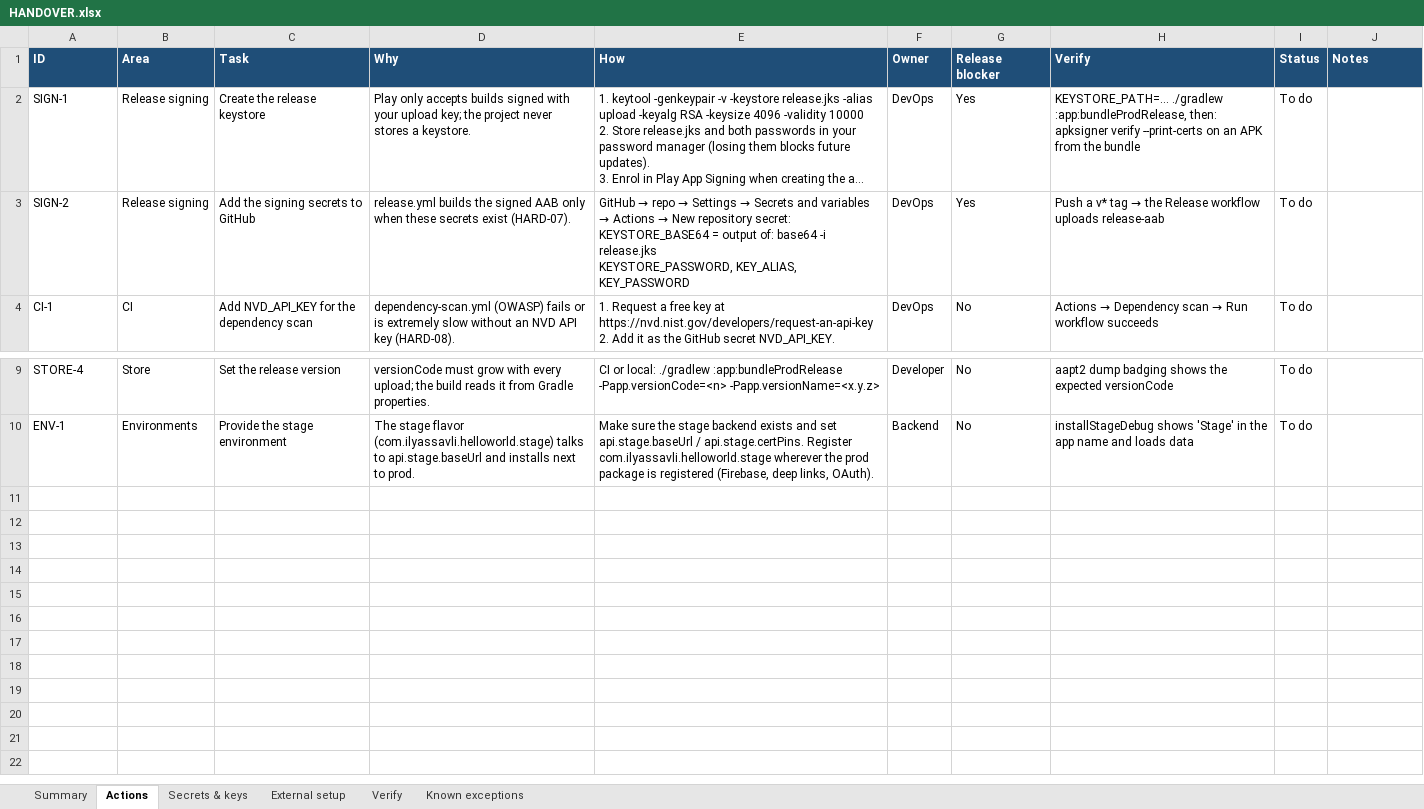
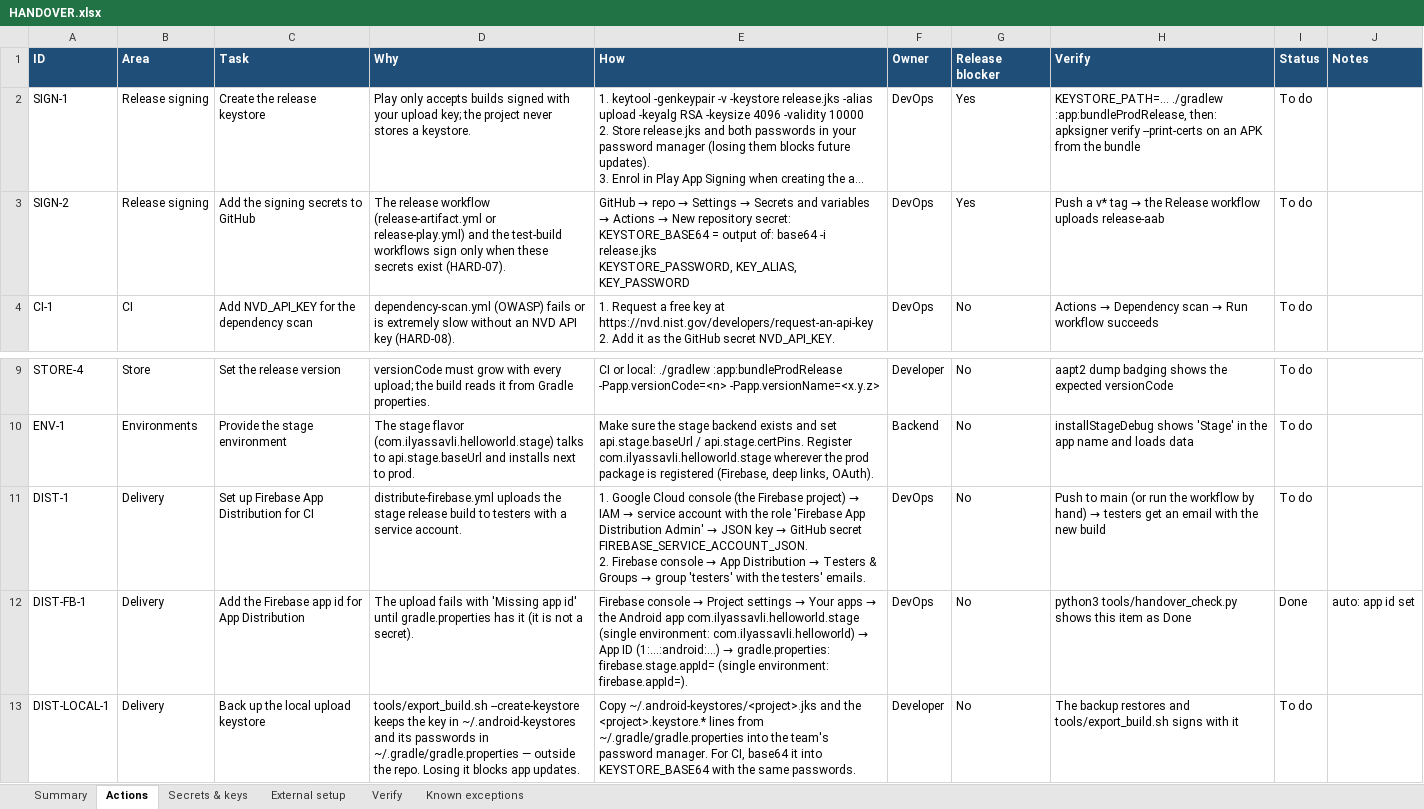
Before and after one commit to ilyas-savli/hello-world, an Excel workbook: docs/HANDOVER.xlsx, sheet Actions, drawn as a sheet; only a part is shown, gaps mark what is left out; long unchanged cells end in …; values as stored, in another font and other column widths than the file's, no borders; conditional formats not drawn; ↵ is a line break in a cell; the diff names each change by its address in the sheet, - before the commit and + after, or states it on an @@ line.

```diff
--- a/docs/HANDOVER.xlsx (sheet Actions)
+++ b/docs/HANDOVER.xlsx (sheet Actions)
-D3 (Why): release.yml builds the signed AAB only when…
+D3 (Why): The release workflow (release-artifact.yml or release-play.yml) and the test-build workflows sign only when…
+row 11: DIST-1 | Delivery | Set up Firebase App Distribution for CI | distribute-firebase.yml uploads the stage release build to testers with a service account. | 1. Google Cloud console (the Firebase project) → IAM → service account with the role 'Firebase App Distribution Admin' → JSON key → GitHub secret FIREBASE_SERVICE_ACCOUNT_JSON. ↵ 2. Firebase console → App Distribution → Testers & Groups → group 'testers' with the testers' emails. | DevOps | No | Push to main (or run the workflow by hand) → testers get an email with the new build | To do
+row 12: DIST-FB-1 | Delivery | Add the Firebase app id for App Distribution | The upload fails with 'Missing app id' until gradle.properties has it (it is not a secret). | Firebase console → Project settings → Your apps → the Android app com.ilyassavli.helloworld.stage (single environment: com.ilyassavli.helloworld) → App ID (1:…:android:…) → gradle.properties: firebase.stage.appId= (single environment: firebase.appId=). | DevOps | No | python3 tools/handover_check.py shows this item as Done | Done | auto: app id set
+row 13: DIST-LOCAL-1 | Delivery | Back up the local upload keystore | tools/export_build.sh --create-keystore keeps the key in ~/.android-keystores and its passwords in ~/.gradle/gradle.properties — outside the repo. Losing it blocks app updates. | Copy ~/.android-keystores/<project>.jks and the <project>.keystore.* lines from ~/.gradle/gradle.properties into the team's password manager. For CI, base64 it into KEYSTORE_BASE64 with the same passwords. | Developer | No | The backup restores and tools/export_build.sh signs with it | To do
```
Also changed, not shown: sheet Secrets & keys, sheet Summary, sheet External setup, sheet Verify, 15 other files.
